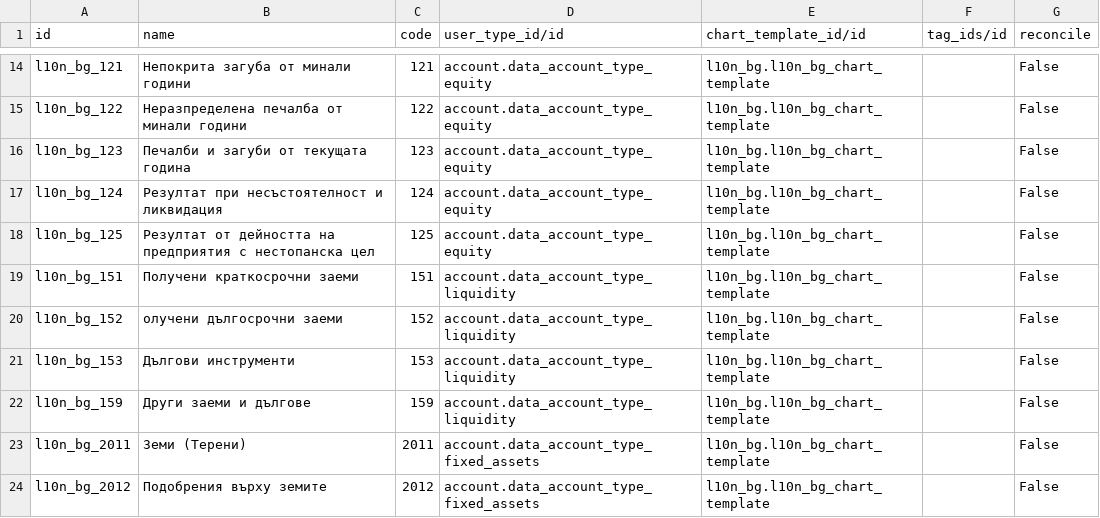
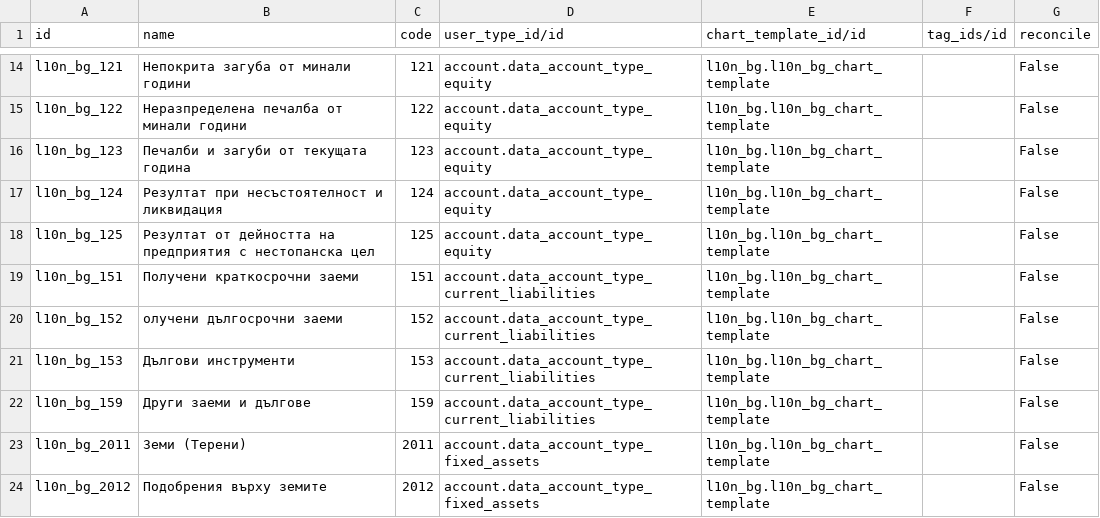
Before and after one commit to boan-odoo/odoo-1, a CSV file: addons/l10n_bg/data/account.account.template.csv, drawn as a sheet; only a part is shown, gaps mark what is left out.

Commit message:
fix 151,152,153,159

```diff
--- a/addons/l10n_bg/data/account.account.template.csv
+++ b/addons/l10n_bg/data/account.account.template.csv
@@ -18,6 +18,6 @@
 "l10n_bg_125","Резултат от дейността на предприятия с нестопанска цел","125","account.data_account_type_equity","l10n_bg.l10n_bg_chart_template","","False"
-"l10n_bg_151","Получени краткосрочни заеми","151","account.data_account_type_liquidity","l10n_bg.l10n_bg_chart_template","","False"
-"l10n_bg_152","олучени дългосрочни заеми","152","account.data_account_type_liquidity","l10n_bg.l10n_bg_chart_template","","False"
-"l10n_bg_153","Дългови инструменти","153","account.data_account_type_liquidity","l10n_bg.l10n_bg_chart_template","","False"
-"l10n_bg_159","Други заеми и дългове","159","account.data_account_type_liquidity","l10n_bg.l10n_bg_chart_template","","False"
+"l10n_bg_151","Получени краткосрочни заеми","151","account.data_account_type_current_liabilities","l10n_bg.l10n_bg_chart_template","","False"
+"l10n_bg_152","олучени дългосрочни заеми","152","account.data_account_type_current_liabilities","l10n_bg.l10n_bg_chart_template","","False"
+"l10n_bg_153","Дългови инструменти","153","account.data_account_type_current_liabilities","l10n_bg.l10n_bg_chart_template","","False"
+"l10n_bg_159","Други заеми и дългове","159","account.data_account_type_current_liabilities","l10n_bg.l10n_bg_chart_template","","False"
 "l10n_bg_2011","Земи (Терени)","2011","account.data_account_type_fixed_assets","l10n_bg.l10n_bg_chart_template","","False"
```
